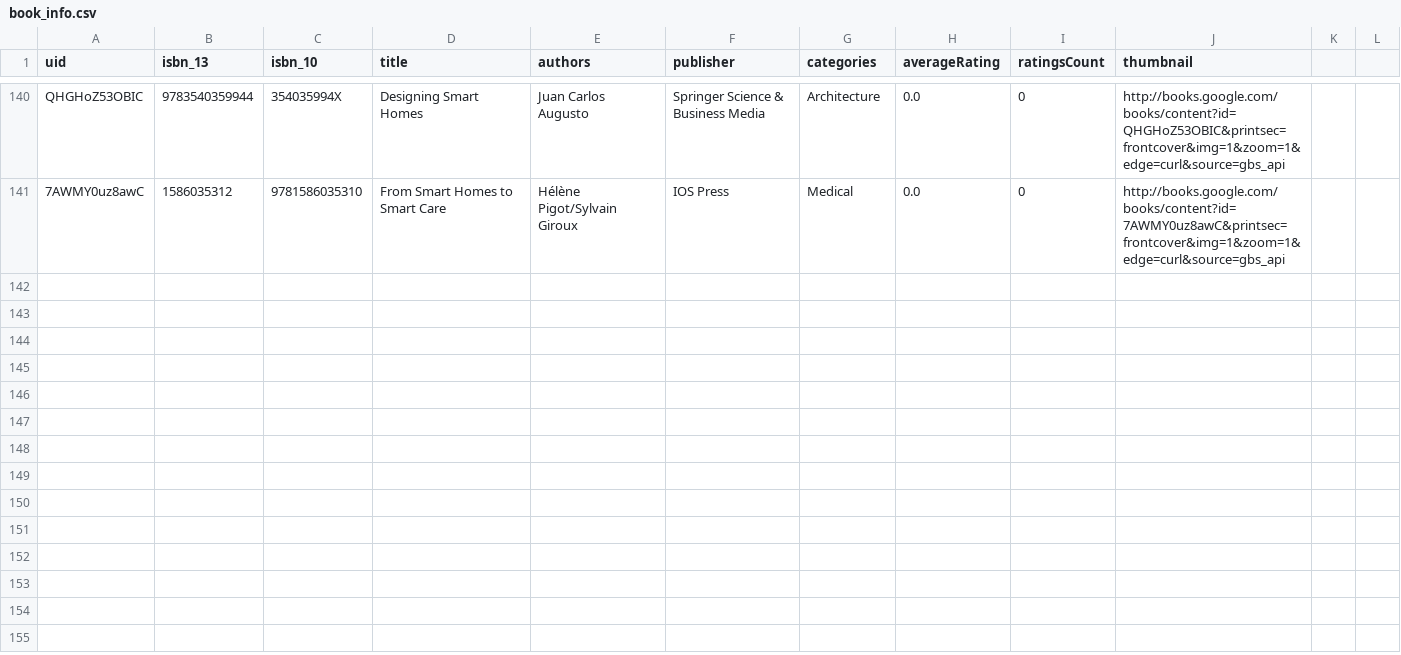
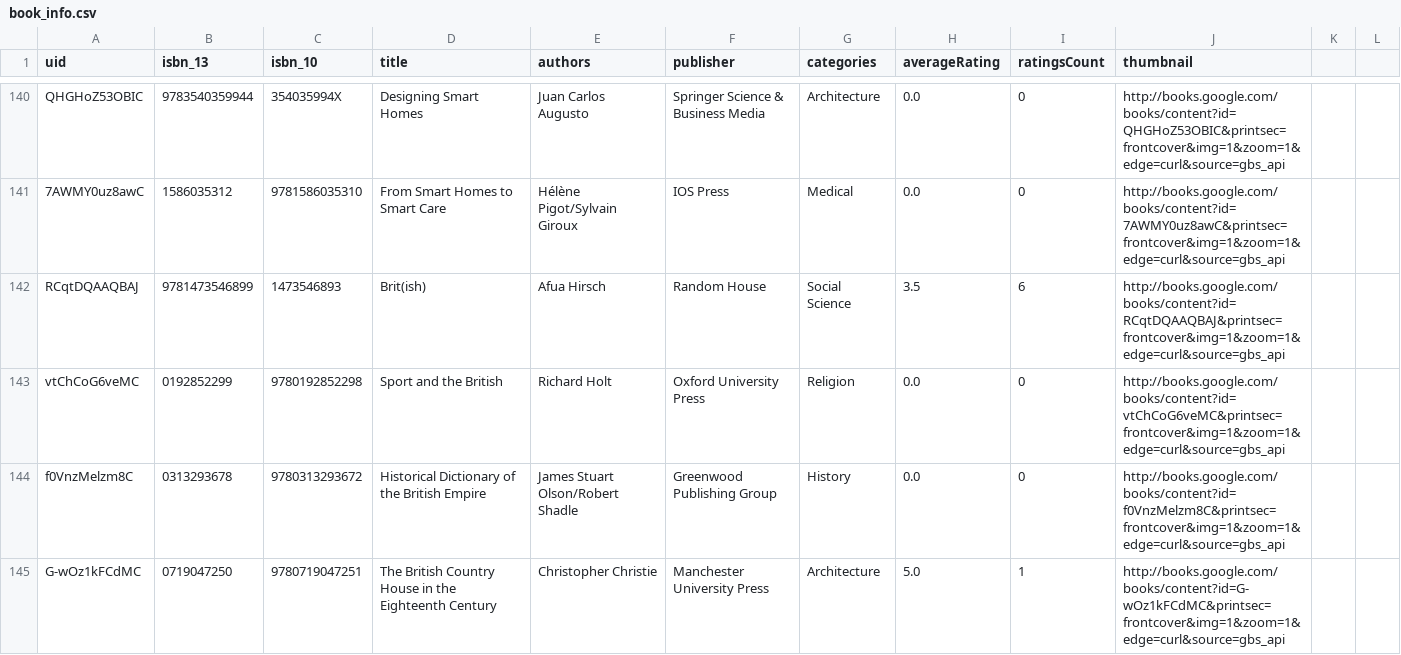
Before and after one commit to hajam09/booksystem, a CSV file: book_info.csv, drawn as a sheet; only a part is shown, gaps mark what is left out; the diff covers the shown part only; the diff names each change by its address in the sheet, - before the commit and + after, or states it on an @@ line.

```diff
--- a/book_info.csv
+++ b/book_info.csv
+row 142: RCqtDQAAQBAJ | 9781473546899 | 1473546893 | Brit(ish) | Afua Hirsch | Random House | Social Science | 3.5 | 6 | http://books.google.com/books/content?id=RCqtDQAAQBAJ&printsec=frontcover&img=1&zoom=1&edge=curl&source=gbs_api
+row 143: vtChCoG6veMC | 0192852299 | 9780192852298 | Sport and the British | Richard Holt | Oxford University Press | Religion | 0.0 | 0 | http://books.google.com/books/content?id=vtChCoG6veMC&printsec=frontcover&img=1&zoom=1&edge=curl&source=gbs_api
+row 144: f0VnzMelzm8C | 0313293678 | 9780313293672 | Historical Dictionary of the British Empire | James Stuart Olson/Robert Shadle | Greenwood Publishing Group | History | 0.0 | 0 | http://books.google.com/books/content?id=f0VnzMelzm8C&printsec=frontcover&img=1&zoom=1&edge=curl&source=gbs_api
+row 145: G-wOz1kFCdMC | 0719047250 | 9780719047251 | The British Country House in the Eighteenth Century | Christopher Christie | Manchester University Press | Architecture | 5.0 | 1 | http://books.google.com/books/content?id=G-wOz1kFCdMC&printsec=frontcover&img=1&zoom=1&edge=curl&source=gbs_api
```
Also changed, not shown: 3 added rows elsewhere in this file, 4 other files.
